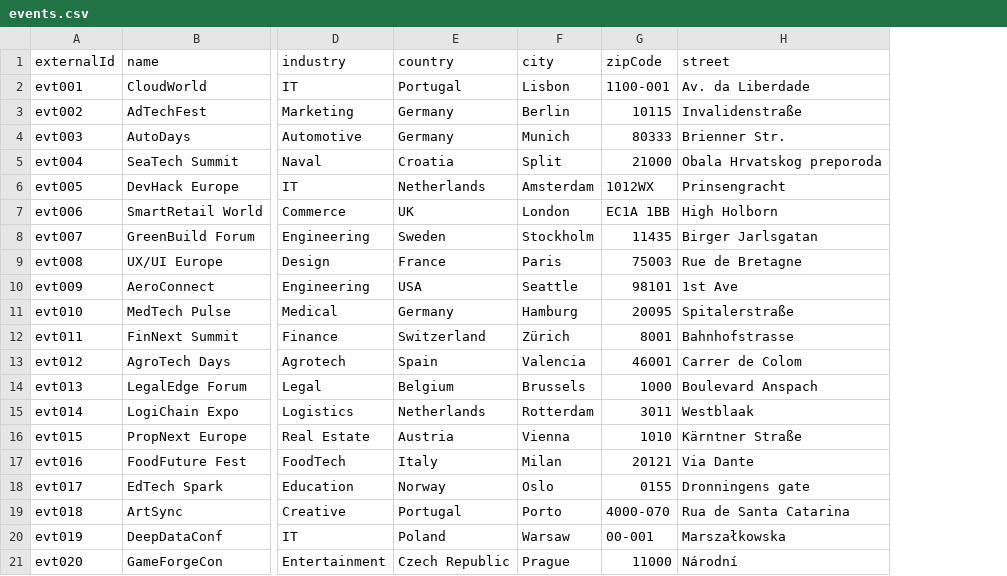
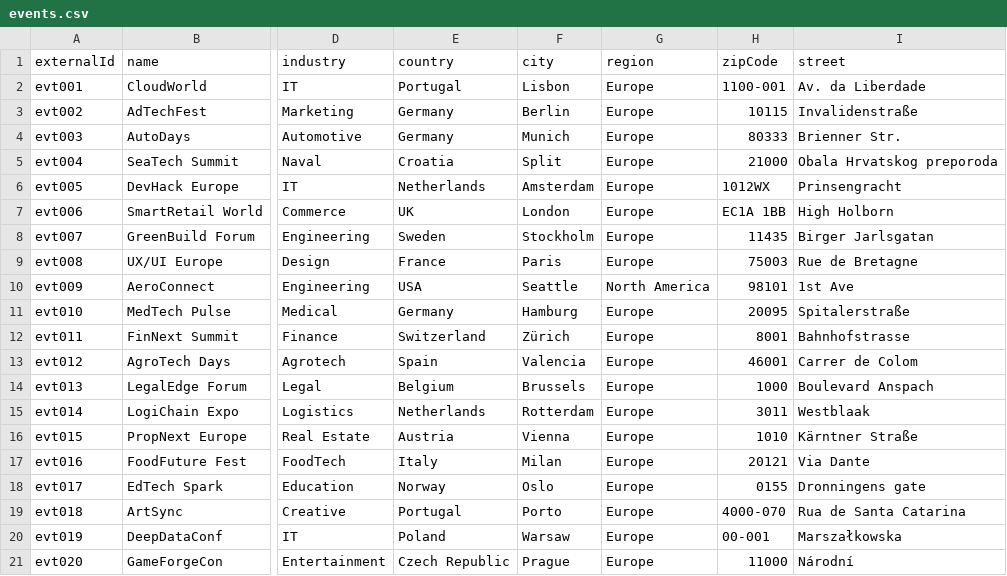
Before and after one commit to schwetim/business-holiday, a CSV file: backend/import/events.csv, drawn as a sheet; only a part is shown, gaps mark what is left out; the diff names each change by its address in the sheet, - before the commit and + after, or states it on an @@ line.

Commit message:
Updated UI, added region db field

```diff
--- a/backend/import/events.csv
+++ b/backend/import/events.csv
+column G (region), rows 2-21: Europe | Europe | Europe | Europe | Europe | Europe | Europe | Europe | North America | Europe | Europe | Europe | Europe | Europe | Europe | Europe | Europe | Europe | Europe | Europe
```
Also changed, not shown: 13 other files.
